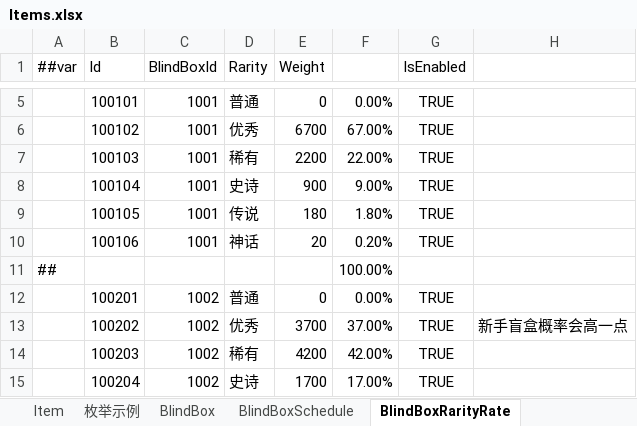
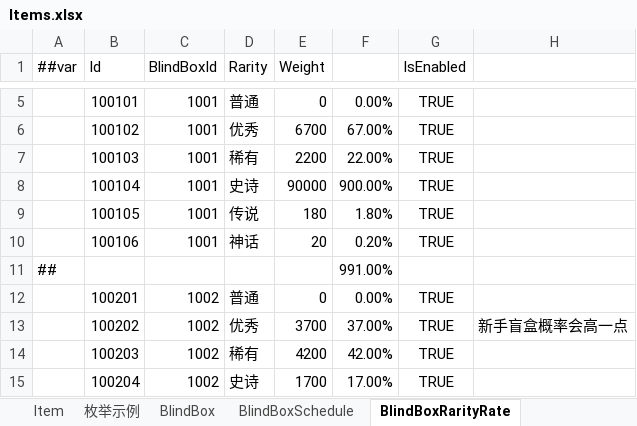
Before and after one commit to SeananTQ/lucky-dog-pub-2026, an Excel workbook: luban-excels/bak/xlsx/Items.xlsx, sheet BlindBoxRarityRate, drawn as a sheet; only a part is shown, gaps mark what is left out; values as stored, in another font and other column widths than the file's, no borders; the diff names each change by its address in the sheet, - before the commit and + after, or states it on an @@ line.

```diff
--- a/luban-excels/bak/xlsx/Items.xlsx (sheet BlindBoxRarityRate)
+++ b/luban-excels/bak/xlsx/Items.xlsx (sheet BlindBoxRarityRate)
-E8 (Weight): 900
+E8 (Weight): 90000
-F8: 9.00%
+F8: 900.00%
-F11: 100.00%
+F11: 991.00%
```
Also changed, not shown: sheet Item, sheet BlindBox, luban-excels/xlsx/Main.xlsx, luban-excels/xlsx/__tables__.xlsx, 6 other files.
